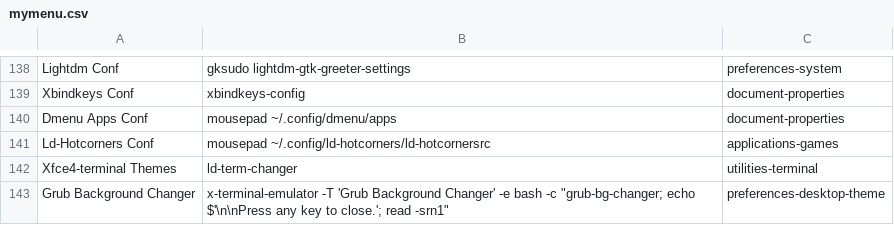
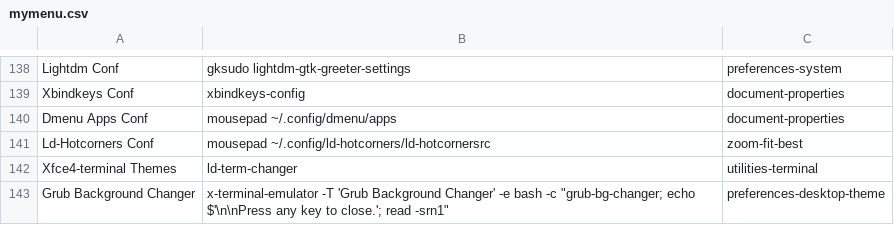
Before and after one commit to sleekmason/Lilidog-i386, a CSV file: config/includes.chroot_after_packages/etc/skel/.config/jgmenu/jgmenu.bak/mymenu.csv, drawn as a sheet; only a part is shown, gaps mark what is left out.

Commit message:
Zoom-fit-best icon for ld-hotcorners.conf in menu.

```diff
--- a/config/includes.chroot_after_packages/etc/skel/.config/jgmenu/jgmenu.bak/mymenu.csv
+++ b/config/includes.chroot_after_packages/etc/skel/.config/jgmenu/jgmenu.bak/mymenu.csv
@@ -140,3 +140,3 @@ Xbindkeys Conf,           xbindkeys-config,
 Dmenu Apps Conf,          mousepad ~/.config/dmenu/apps,                                        document-properties
-Ld-Hotcorners Conf,       mousepad ~/.config/ld-hotcorners/ld-hotcornersrc,                     applications-games
+Ld-Hotcorners Conf,       mousepad ~/.config/ld-hotcorners/ld-hotcornersrc,                     zoom-fit-best
 Xfce4-terminal Themes,    ld-term-changer,                                                      utilities-terminal
```
Also changed, not shown: config/includes.chroot_after_packages/etc/skel/.config/jgmenu/mymenu.csv.
